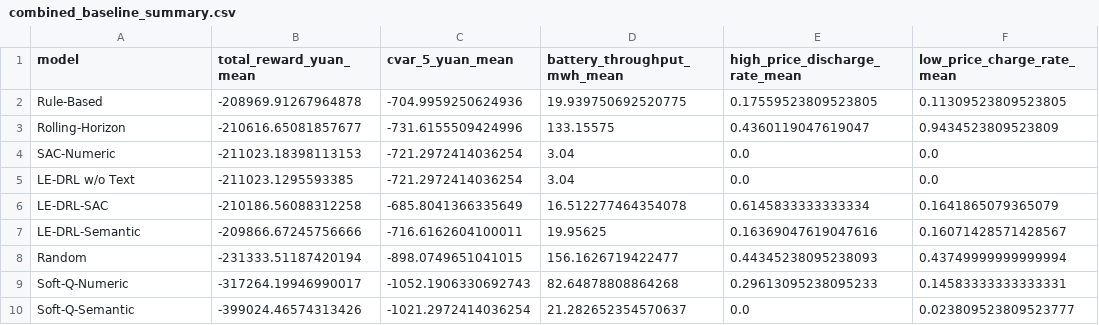
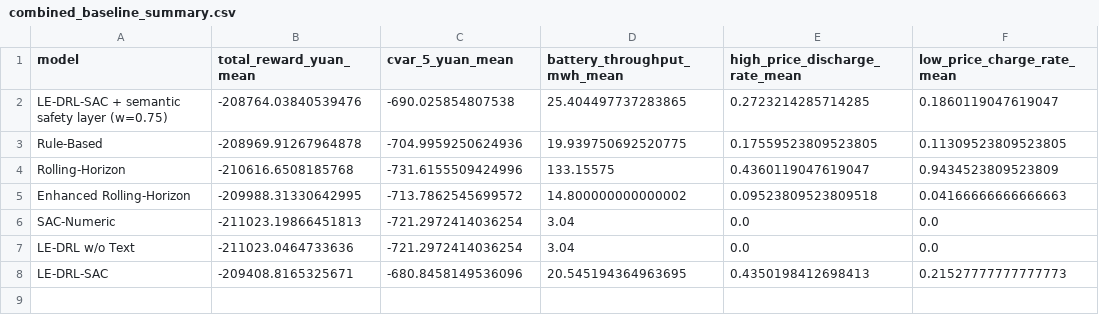
Before and after one commit to lxc1197852436-oss/ieee-access, a CSV file: ieee_pkg/ieee_access_vpp_ledrl_20260630/figures/combined_baseline_summary.csv, drawn as a sheet.

```diff
--- a/ieee_pkg/ieee_access_vpp_ledrl_20260630/figures/combined_baseline_summary.csv
+++ b/ieee_pkg/ieee_access_vpp_ledrl_20260630/figures/combined_baseline_summary.csv
@@ -1,10 +1,8 @@
 model,total_reward_yuan_mean,cvar_5_yuan_mean,battery_throughput_mwh_mean,high_price_discharge_rate_mean,low_price_charge_rate_mean
+LE-DRL-SAC + semantic safety layer (w=0.75),-208764.03840539476,-690.025854807538,25.404497737283865,0.2723214285714285,0.1860119047619047
 Rule-Based,-208969.91267964878,-704.9959250624936,19.939750692520775,0.17559523809523805,0.11309523809523805
-Rolling-Horizon,-210616.65081857677,-731.6155509424996,133.15575,0.4360119047619047,0.9434523809523809
-SAC-Numeric,-211023.18398113153,-721.2972414036254,3.04,0.0,0.0
-LE-DRL w/o Text,-211023.1295593385,-721.2972414036254,3.04,0.0,0.0
-LE-DRL-SAC,-210186.56088312258,-685.8041366335649,16.512277464354078,0.6145833333333334,0.1641865079365079
-LE-DRL-Semantic,-209866.67245756666,-716.6162604100011,19.95625,0.16369047619047616,0.16071428571428567
-Random,-231333.51187420194,-898.0749651041015,156.1626719422477,0.44345238095238093,0.43749999999999994
-Soft-Q-Numeric,-317264.19946990017,-1052.1906330692743,82.64878808864268,0.29613095238095233,0.14583333333333331
-Soft-Q-Semantic,-399024.46574313426,-1021.2972414036254,21.282652354570637,0.0,0.023809523809523777
+Rolling-Horizon,-210616.6508185768,-731.6155509424996,133.15575,0.4360119047619047,0.9434523809523809
+Enhanced Rolling-Horizon,-209988.31330642995,-713.7862545699572,14.800000000000002,0.09523809523809518,0.04166666666666663
+SAC-Numeric,-211023.19866451813,-721.2972414036254,3.04,0.0,0.0
+LE-DRL w/o Text,-211023.0464733636,-721.2972414036254,3.04,0.0,0.0
+LE-DRL-SAC,-209408.8165325671,-680.8458149536096,20.545194364963695,0.4350198412698413,0.21527777777777773
```
Also changed, not shown: ieee_pkg/ieee_access_vpp_ledrl_20260630/figures/combined_scenario_core_baselines.csv, ieee_pkg/ieee_access_vpp_ledrl_20260630/figures/revised_core_baseline_summary.csv, 8 other files.
